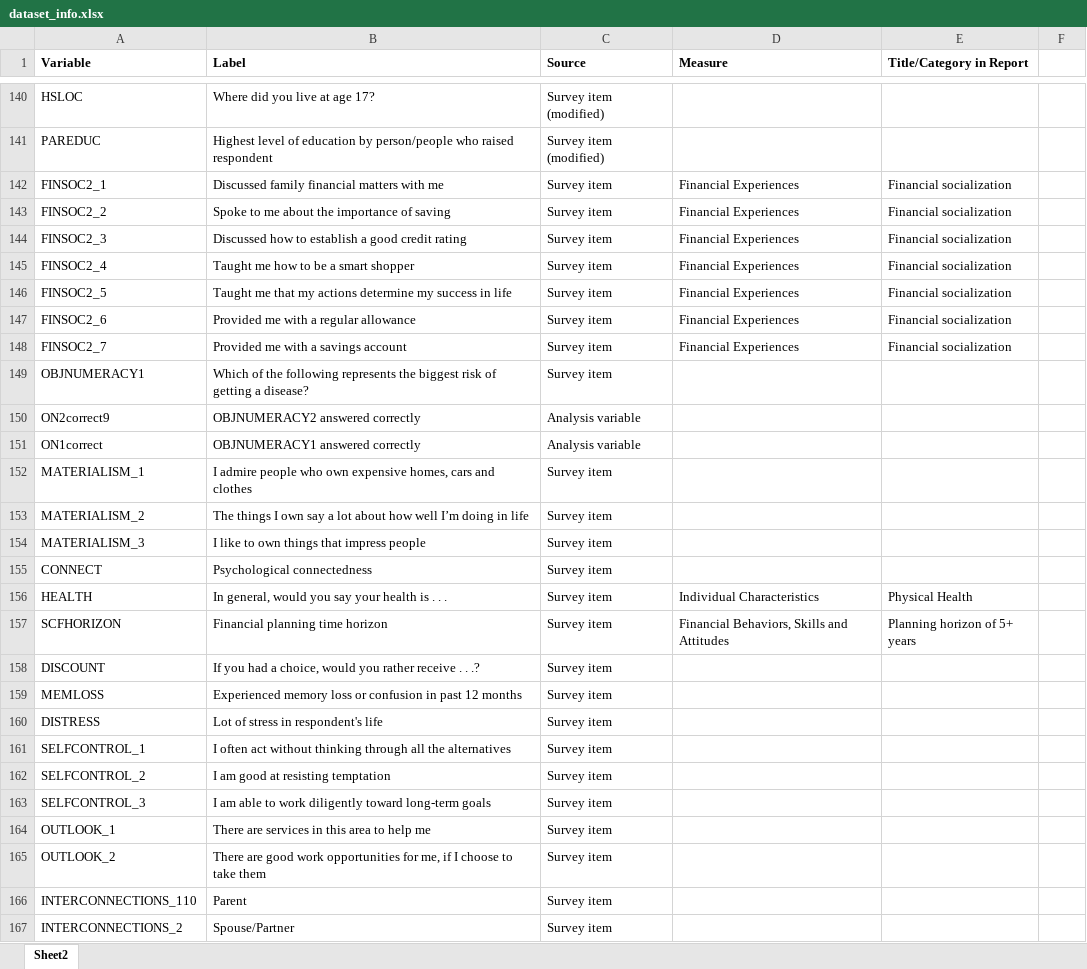
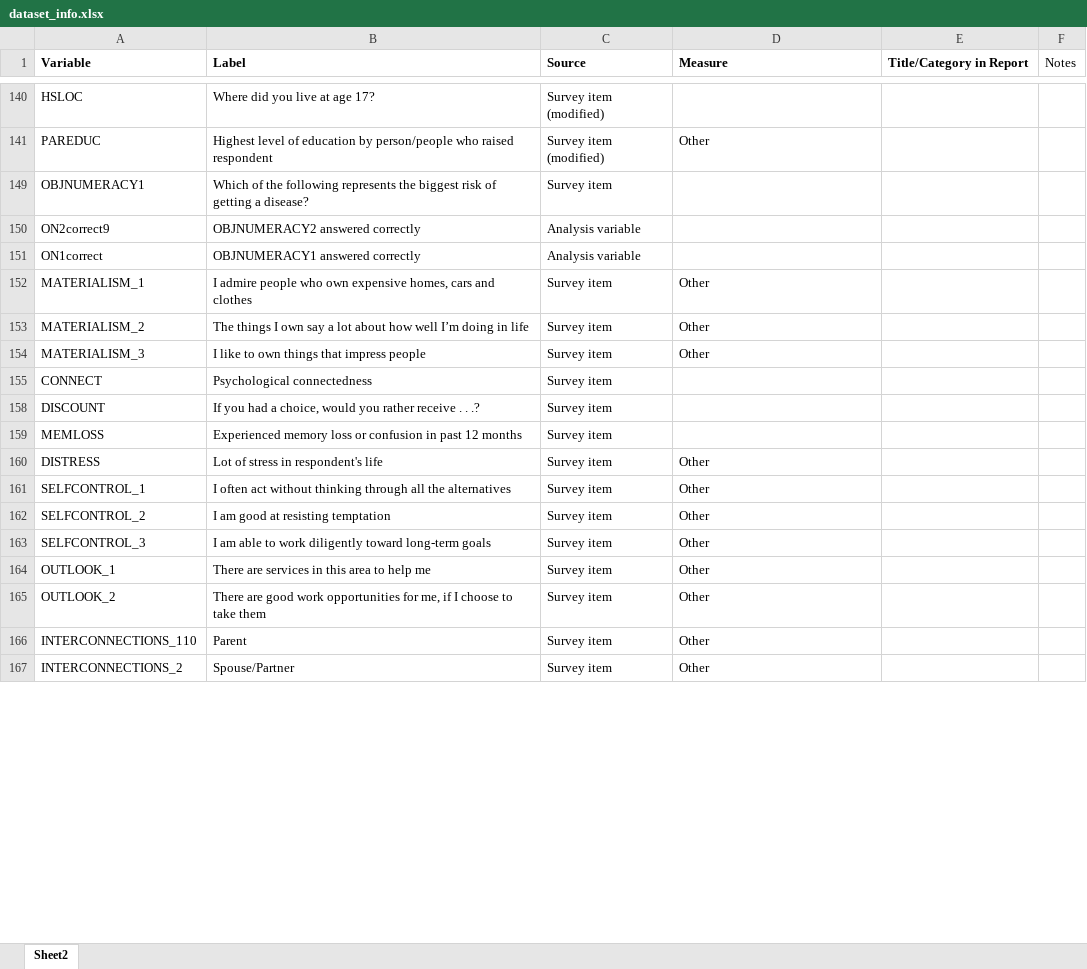
Before and after one commit to jeffdubo/project-4-financial-well-being, an Excel workbook: etl/dataset_info.xlsx, sheet Sheet2, drawn as a sheet; only a part is shown, gaps mark what is left out; values as stored, in another font and other column widths than the file's, no borders; the diff covers the shown part only; the diff names each change by its address in the sheet, - before the commit and + after, or states it on an @@ line.

```diff
--- a/etl/dataset_info.xlsx (sheet Sheet2)
+++ b/etl/dataset_info.xlsx (sheet Sheet2)
-F1: (empty)
+F1: Notes
-D141 (Measure): (empty)
+D141 (Measure): Other
@@ row 142 hidden: FINSOC2_1 | Discussed family financial matters with me | Survey item | Financial Experiences | Financial socialization @@
@@ row 143 hidden: FINSOC2_2 | Spoke to me about the importance of saving | Survey item | Financial Experiences | Financial socialization @@
@@ row 144 hidden: FINSOC2_3 | Discussed how to establish a good credit rating | Survey item | Financial Experiences | Financial socialization @@
@@ row 145 hidden: FINSOC2_4 | Taught me how to be a smart shopper | Survey item | Financial Experiences | Financial socialization @@
@@ row 146 hidden: FINSOC2_5 | Taught me that my actions determine my success in life | Survey item | Financial Experiences | Financial socialization @@
@@ row 147 hidden: FINSOC2_6 | Provided me with a regular allowance | Survey item | Financial Experiences | Financial socialization @@
@@ row 148 hidden: FINSOC2_7 | Provided me with a savings account | Survey item | Financial Experiences | Financial socialization @@
-D152:D154 (Measure): (empty)
+D152:D154 (Measure): Other
@@ row 156 hidden: HEALTH | In general, would you say your health is . . . | Survey item | Individual Characteristics | Physical Health @@
@@ row 157 hidden: SCFHORIZON | Financial planning time horizon | Survey item | Financial Behaviors, Skills and Attitudes | Planning horizon of 5+ years @@
-D160:D167 (Measure): (empty)
+D160:D167 (Measure): Other
```
Also changed, not shown: 126 hidden or unhidden rows and 24 edited cells elsewhere in this sheet, 2 other files.
